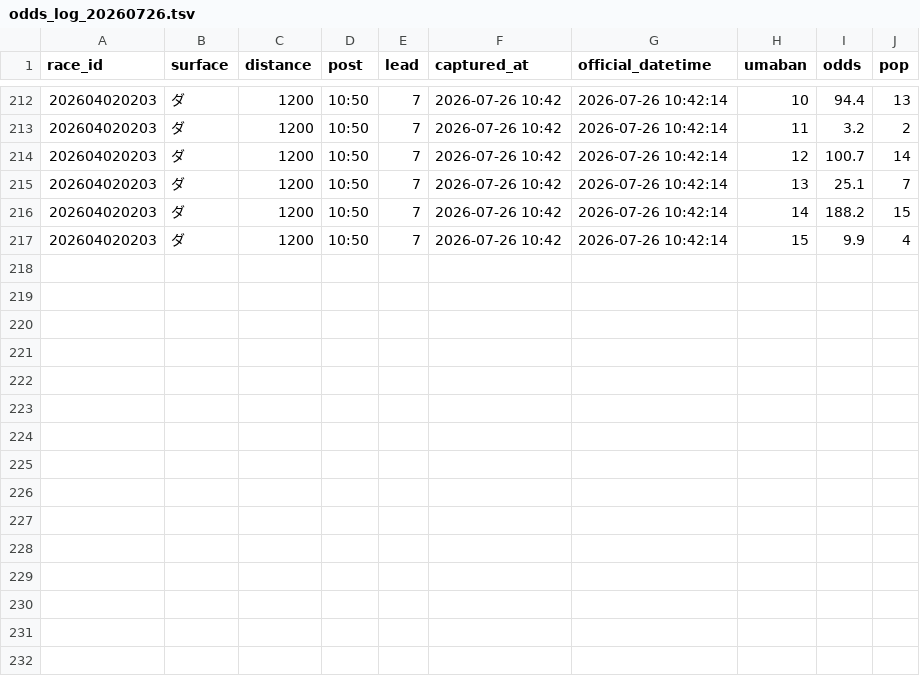
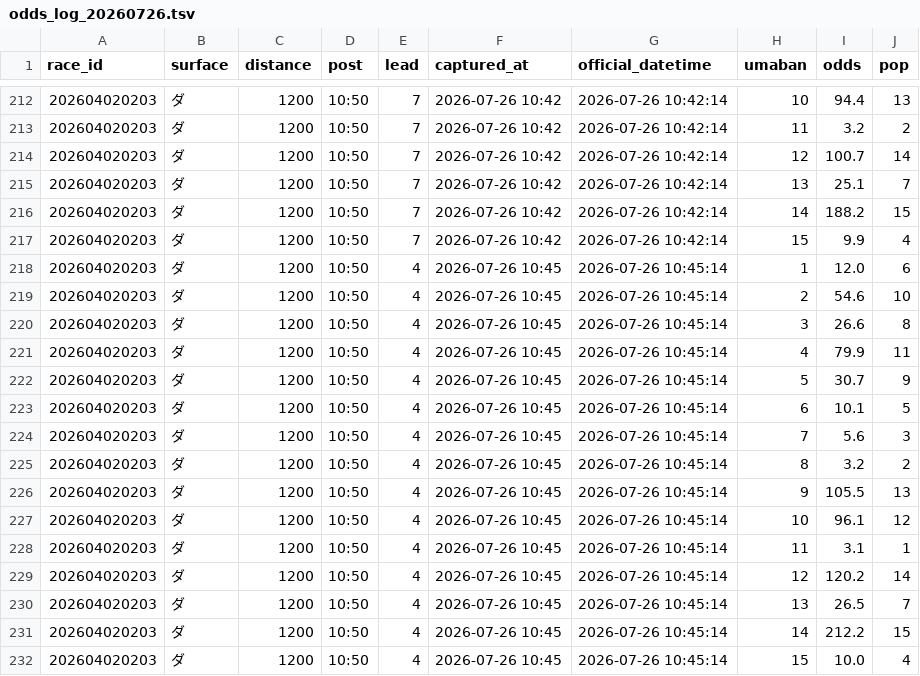
Before and after one commit to Yamadorinaruho/keiba-auto-research, a TSV file: keiba-dashboard/state/odds_log_20260726.tsv, drawn as a sheet; only a part is shown, gaps mark what is left out; the diff names each change by its address in the sheet, - before the commit and + after, or states it on an @@ line.

```diff
--- a/keiba-dashboard/state/odds_log_20260726.tsv
+++ b/keiba-dashboard/state/odds_log_20260726.tsv
+row 218: 202604020203 | ダ | 1200 | 10:50 | 4 | 2026-07-26 10:45 | 2026-07-26 10:45:14 | 1 | 12.0 | 6
+row 219: 202604020203 | ダ | 1200 | 10:50 | 4 | 2026-07-26 10:45 | 2026-07-26 10:45:14 | 2 | 54.6 | 10
+row 220: 202604020203 | ダ | 1200 | 10:50 | 4 | 2026-07-26 10:45 | 2026-07-26 10:45:14 | 3 | 26.6 | 8
+row 221: 202604020203 | ダ | 1200 | 10:50 | 4 | 2026-07-26 10:45 | 2026-07-26 10:45:14 | 4 | 79.9 | 11
+row 222: 202604020203 | ダ | 1200 | 10:50 | 4 | 2026-07-26 10:45 | 2026-07-26 10:45:14 | 5 | 30.7 | 9
+row 223: 202604020203 | ダ | 1200 | 10:50 | 4 | 2026-07-26 10:45 | 2026-07-26 10:45:14 | 6 | 10.1 | 5
+row 224: 202604020203 | ダ | 1200 | 10:50 | 4 | 2026-07-26 10:45 | 2026-07-26 10:45:14 | 7 | 5.6 | 3
+row 225: 202604020203 | ダ | 1200 | 10:50 | 4 | 2026-07-26 10:45 | 2026-07-26 10:45:14 | 8 | 3.2 | 2
+row 226: 202604020203 | ダ | 1200 | 10:50 | 4 | 2026-07-26 10:45 | 2026-07-26 10:45:14 | 9 | 105.5 | 13
+row 227: 202604020203 | ダ | 1200 | 10:50 | 4 | 2026-07-26 10:45 | 2026-07-26 10:45:14 | 10 | 96.1 | 12
+row 228: 202604020203 | ダ | 1200 | 10:50 | 4 | 2026-07-26 10:45 | 2026-07-26 10:45:14 | 11 | 3.1 | 1
+row 229: 202604020203 | ダ | 1200 | 10:50 | 4 | 2026-07-26 10:45 | 2026-07-26 10:45:14 | 12 | 120.2 | 14
+row 230: 202604020203 | ダ | 1200 | 10:50 | 4 | 2026-07-26 10:45 | 2026-07-26 10:45:14 | 13 | 26.5 | 7
+row 231: 202604020203 | ダ | 1200 | 10:50 | 4 | 2026-07-26 10:45 | 2026-07-26 10:45:14 | 14 | 212.2 | 15
+row 232: 202604020203 | ダ | 1200 | 10:50 | 4 | 2026-07-26 10:45 | 2026-07-26 10:45:14 | 15 | 10.0 | 4
```
Also changed, not shown: 1 other file.
